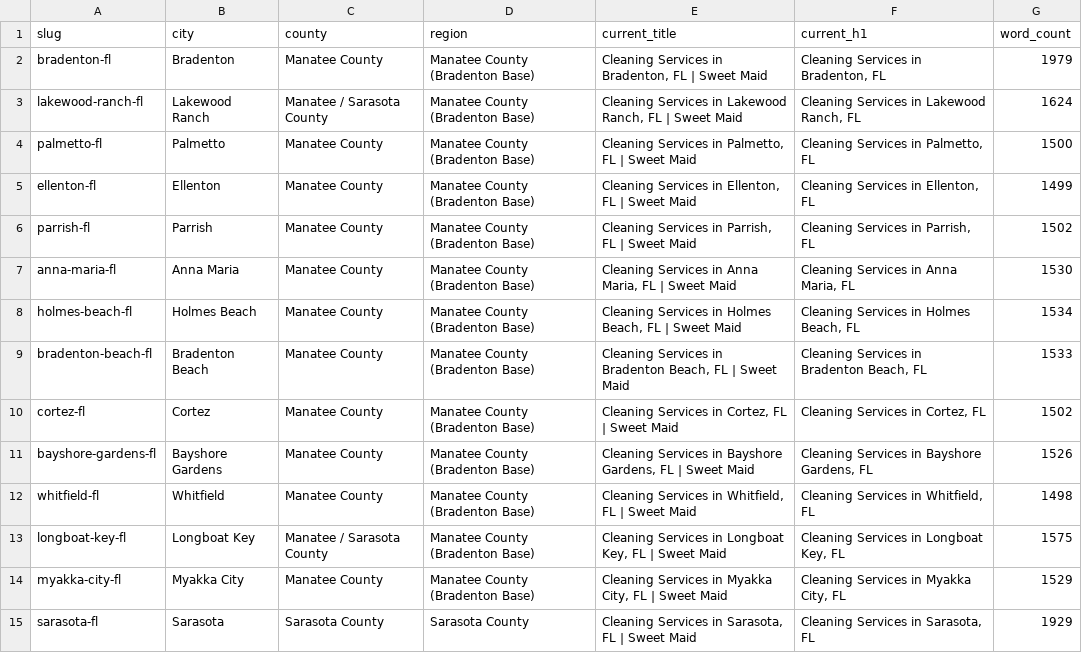
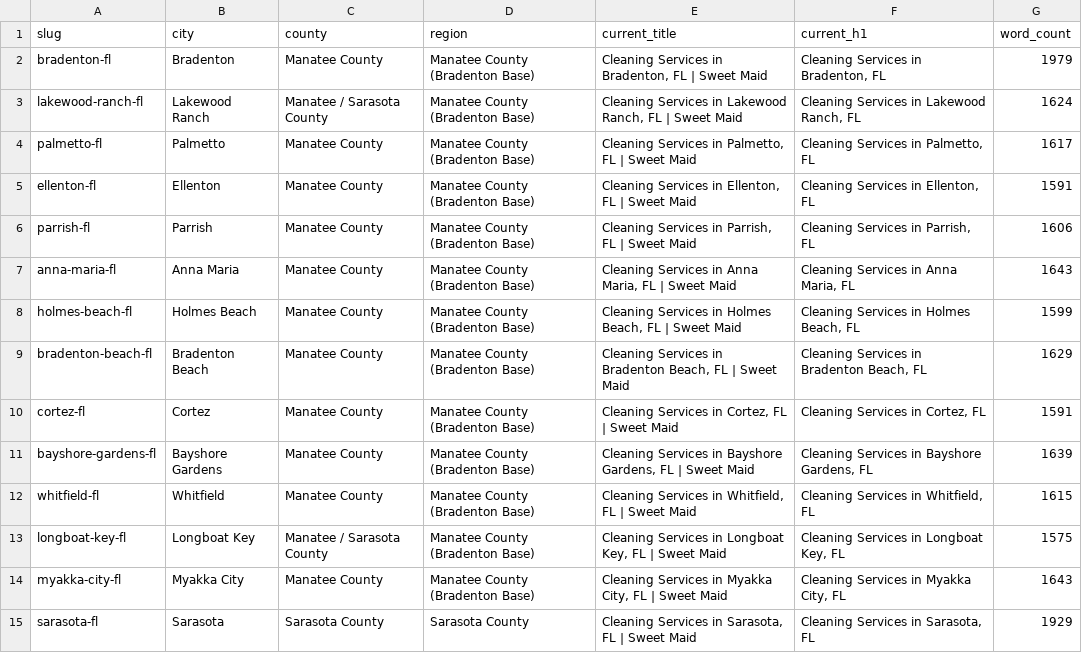
Before and after one commit to zoiriscleaningservices-sys/SweetMaidsB, a CSV file: locations_inventory.csv, drawn as a sheet; only a part is shown; the diff covers the shown part only.

Commit message:
feat(seo): complete Step 4 Batch 1 (20 Manatee & Sarasota County locations)
- Add bespoke local content profiles for Palmetto, Ellenton, Parrish, Anna Maria, Holmes Beach, Bradenton Beach, Cortez, Bayshore Gardens, Whitfield, Myakka City, Venice, North Port, Osprey, Nokomis, Siesta Key, Fruitville, Lake Sarasota, Bee Ridge, Palmer Ranch, and Englewood
- Each location has bespoke hero value proposition, environmental climate challenges, real neighborhoods and zip codes, and 5 market-tailored FAQs
- 100% unique meta descriptions (144-157 chars) and titles (44-54 chars)
- 0 duplicate title sets, 0 duplicate H1s, 0 duplicate metas, 0 banned phrases, 0 broken links
- All 30 verify:structure tests passed

```diff
--- a/locations_inventory.csv
+++ b/locations_inventory.csv
@@ -3,13 +3,13 @@ slug,city,county,region,current_title,current_h1,word_count
 "lakewood-ranch-fl","Lakewood Ranch","Manatee / Sarasota County","Manatee County (Bradenton Base)","Cleaning Services in Lakewood Ranch, FL | Sweet Maid","Cleaning Services in Lakewood Ranch, FL",1624
-"palmetto-fl","Palmetto","Manatee County","Manatee County (Bradenton Base)","Cleaning Services in Palmetto, FL | Sweet Maid","Cleaning Services in Palmetto, FL",1500
-"ellenton-fl","Ellenton","Manatee County","Manatee County (Bradenton Base)","Cleaning Services in Ellenton, FL | Sweet Maid","Cleaning Services in Ellenton, FL",1499
-"parrish-fl","Parrish","Manatee County","Manatee County (Bradenton Base)","Cleaning Services in Parrish, FL | Sweet Maid","Cleaning Services in Parrish, FL",1502
-"anna-maria-fl","Anna Maria","Manatee County","Manatee County (Bradenton Base)","Cleaning Services in Anna Maria, FL | Sweet Maid","Cleaning Services in Anna Maria, FL",1530
-"holmes-beach-fl","Holmes Beach","Manatee County","Manatee County (Bradenton Base)","Cleaning Services in Holmes Beach, FL | Sweet Maid","Cleaning Services in Holmes Beach, FL",1534
-"bradenton-beach-fl","Bradenton Beach","Manatee County","Manatee County (Bradenton Base)","Cleaning Services in Bradenton Beach, FL | Sweet Maid","Cleaning Services in Bradenton Beach, FL",1533
-"cortez-fl","Cortez","Manatee County","Manatee County (Bradenton Base)","Cleaning Services in Cortez, FL | Sweet Maid","Cleaning Services in Cortez, FL",1502
-"bayshore-gardens-fl","Bayshore Gardens","Manatee County","Manatee County (Bradenton Base)","Cleaning Services in Bayshore Gardens, FL | Sweet Maid","Cleaning Services in Bayshore Gardens, FL",1526
-"whitfield-fl","Whitfield","Manatee County","Manatee County (Bradenton Base)","Cleaning Services in Whitfield, FL | Sweet Maid","Cleaning Services in Whitfield, FL",1498
+"palmetto-fl","Palmetto","Manatee County","Manatee County (Bradenton Base)","Cleaning Services in Palmetto, FL | Sweet Maid","Cleaning Services in Palmetto, FL",1617
+"ellenton-fl","Ellenton","Manatee County","Manatee County (Bradenton Base)","Cleaning Services in Ellenton, FL | Sweet Maid","Cleaning Services in Ellenton, FL",1591
+"parrish-fl","Parrish","Manatee County","Manatee County (Bradenton Base)","Cleaning Services in Parrish, FL | Sweet Maid","Cleaning Services in Parrish, FL",1606
+"anna-maria-fl","Anna Maria","Manatee County","Manatee County (Bradenton Base)","Cleaning Services in Anna Maria, FL | Sweet Maid","Cleaning Services in Anna Maria, FL",1643
+"holmes-beach-fl","Holmes Beach","Manatee County","Manatee County (Bradenton Base)","Cleaning Services in Holmes Beach, FL | Sweet Maid","Cleaning Services in Holmes Beach, FL",1599
+"bradenton-beach-fl","Bradenton Beach","Manatee County","Manatee County (Bradenton Base)","Cleaning Services in Bradenton Beach, FL | Sweet Maid","Cleaning Services in Bradenton Beach, FL",1629
+"cortez-fl","Cortez","Manatee County","Manatee County (Bradenton Base)","Cleaning Services in Cortez, FL | Sweet Maid","Cleaning Services in Cortez, FL",1591
+"bayshore-gardens-fl","Bayshore Gardens","Manatee County","Manatee County (Bradenton Base)","Cleaning Services in Bayshore Gardens, FL | Sweet Maid","Cleaning Services in Bayshore Gardens, FL",1639
+"whitfield-fl","Whitfield","Manatee County","Manatee County (Bradenton Base)","Cleaning Services in Whitfield, FL | Sweet Maid","Cleaning Services in Whitfield, FL",1615
 "longboat-key-fl","Longboat Key","Manatee / Sarasota County","Manatee County (Bradenton Base)","Cleaning Services in Longboat Key, FL | Sweet Maid","Cleaning Services in Longboat Key, FL",1575
-"myakka-city-fl","Myakka City","Manatee County","Manatee County (Bradenton Base)","Cleaning Services in Myakka City, FL | Sweet Maid","Cleaning Services in Myakka City, FL",1529
+"myakka-city-fl","Myakka City","Manatee County","Manatee County (Bradenton Base)","Cleaning Services in Myakka City, FL | Sweet Maid","Cleaning Services in Myakka City, FL",1643
 "sarasota-fl","Sarasota","Sarasota County","Sarasota County","Cleaning Services in Sarasota, FL | Sweet Maid","Cleaning Services in Sarasota, FL",1929
```
Also changed, not shown: 10 edited cells elsewhere in this file, 3 other files.
